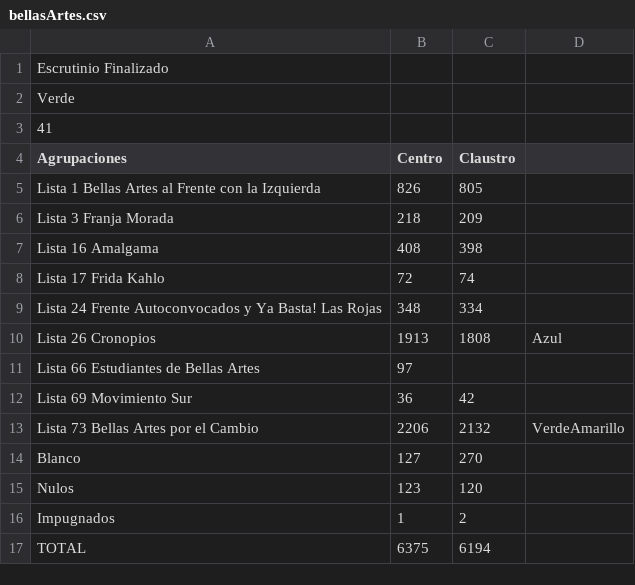
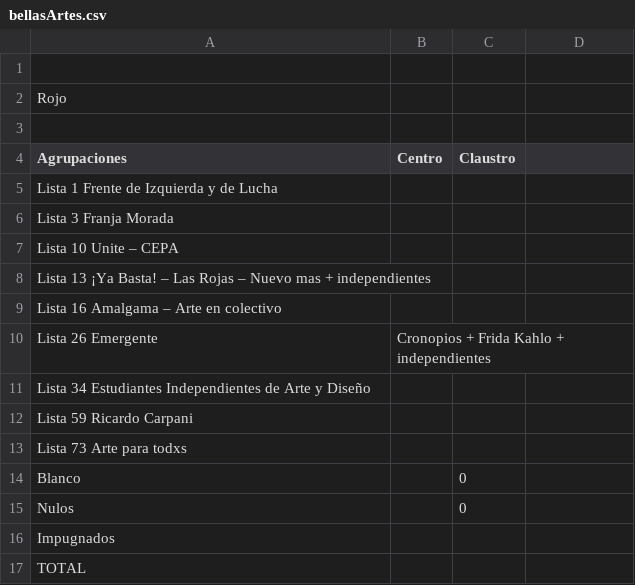
Before and after one commit to ivansch/facultadesCSV, a CSV file: bellasArtes.csv, drawn as a sheet.

Commit message:
Update bellasArtes.csv

```diff
--- a/bellasArtes.csv
+++ b/bellasArtes.csv
@@ -1,17 +1,17 @@
-Escrutinio Finalizado
-Verde,,
-41,,
+
+Rojo,,
+,,
 Agrupaciones,Centro,Claustro
-Lista 1 Bellas Artes al Frente con la Izquierda,826,805
-Lista 3 Franja Morada,218,209
-Lista 16 Amalgama,408,398
-Lista 17 Frida Kahlo,72,74
-Lista 24 Frente Autoconvocados y Ya Basta! Las Rojas,348,334
-Lista 26 Cronopios,1913,1808,Azul
-Lista 66 Estudiantes de Bellas Artes,97,	
-Lista 69 Movimiento Sur,36,42
-Lista 73 Bellas Artes por el Cambio,2206,2132,VerdeAmarillo
-Blanco,127,270
-Nulos,123,120
-Impugnados,1,2
-TOTAL,6375,6194
+Lista 1 Frente de Izquierda y de Lucha,,
+Lista 3 Franja Morada,,
+Lista 10 Unite – CEPA,,
+Lista 13 ¡Ya Basta! – Las Rojas – Nuevo mas + independientes,,
+Lista 16 Amalgama – Arte en colectivo,,
+Lista 26 Emergente, Cronopios + Frida Kahlo + independientes,,
+Lista 34 Estudiantes Independientes de Arte y Diseño,,	
+Lista 59 Ricardo Carpani,,
+Lista 73 Arte para todxs,,
+Blanco,,0
+Nulos,,0
+Impugnados,,
+TOTAL,,
```
